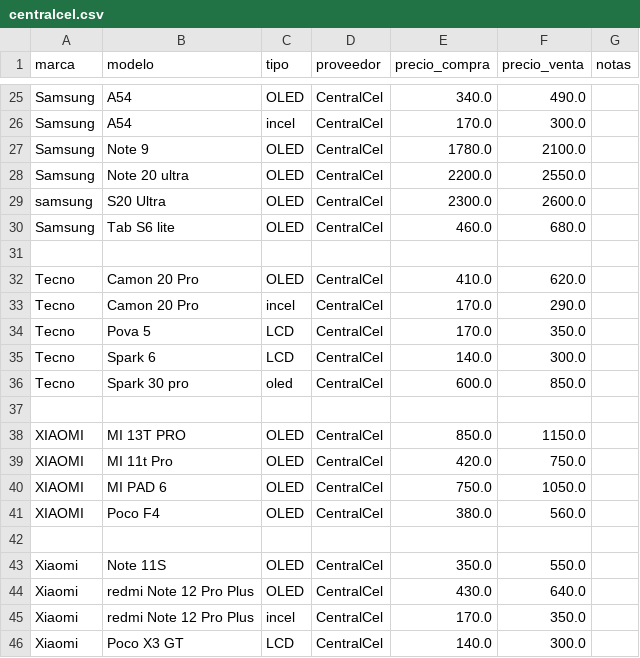
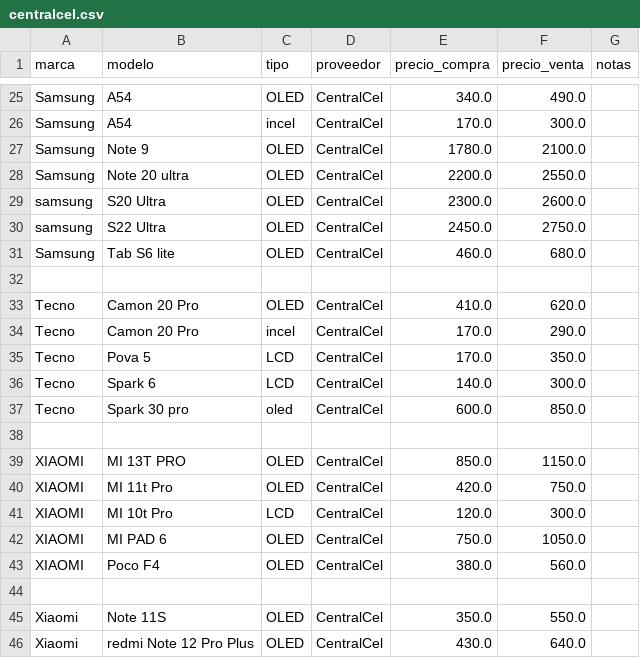
Before and after one commit to scz-red/lupo.lat, a CSV file: precios/data/centralcel.csv, drawn as a sheet; only a part is shown, gaps mark what is left out; the shorter side is filled out with more unchanged rows; the diff names each change by its address in the sheet, - before the commit and + after, or states it on an @@ line.

Commit message:
Add Samsung S22 Ultra and Xiaomi MI 10t Pro data

```diff
--- a/precios/data/centralcel.csv
+++ b/precios/data/centralcel.csv
+row 30: samsung | S22 Ultra | OLED | CentralCel | 2450.0 | 2750.0
+row 41: XIAOMI | MI 10t Pro | LCD | CentralCel | 120.0 | 300.0
```
